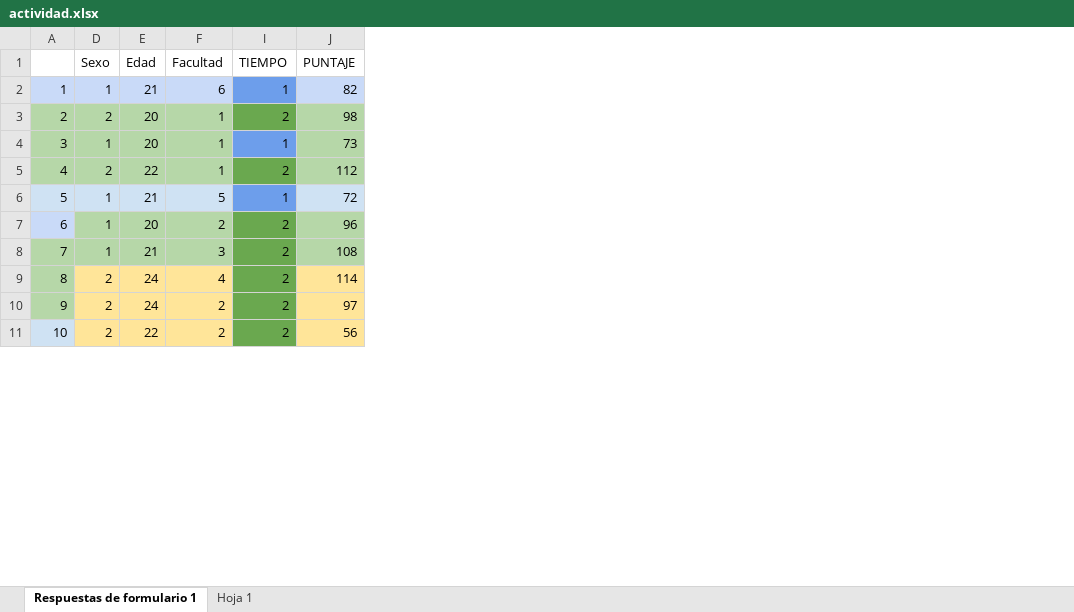
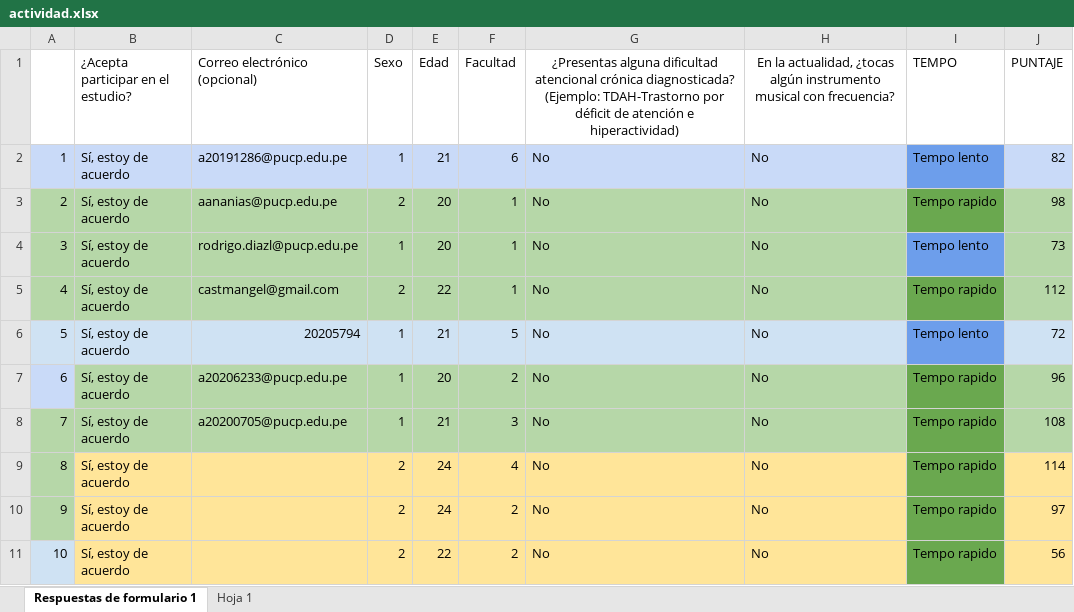
Before and after one commit to aquamorfo/squirtle, an Excel workbook: actividad.xlsx, sheet Respuestas de formulario 1, drawn as a sheet; only a part is shown; values as stored, in another font and other column widths than the file's, no borders; charts and pictures not drawn; removed rows and columns are numbered as before the commit, all else as after; the diff names each change by its address in the sheet, - before the commit and + after, or states it on an @@ line.

Commit message:
Add files via upload

```diff
--- a/actividad.xlsx (sheet Respuestas de formulario 1)
+++ b/actividad.xlsx (sheet Respuestas de formulario 1)
@@ column B unhidden, rows 1-11: ¿Acepta participar en el estudio? | Sí, estoy de acuerdo | Sí, estoy de acuerdo | Sí, estoy de acuerdo | Sí, estoy de acuerdo | Sí, estoy de acuerdo | Sí, estoy de acuerdo | Sí, estoy de acuerdo | Sí, estoy de acuerdo | Sí, estoy de acuerdo | Sí, estoy de acuerdo @@
@@ column C (Correo electrónico (opcional)) unhidden, rows 2-8: a20191286@pucp.edu.pe | aananias@pucp.edu.pe | rodrigo.diazl@pucp.edu.pe | castmangel@gmail.com | 20205794 | a20206233@pucp.edu.pe | a20200705@pucp.edu.pe @@
-column I (TIEMPO), rows 2-11: 1 | 2 | 1 | 2 | 1 | 2 | 2 | 2 | 2 | 2
@@ column G unhidden, rows 1-11: ¿Presentas alguna dificultad atencional crónica diagnosticada? (Ejemplo: TDAH-Trastorno por déficit de atención e hiperactividad) | No | No | No | No | No | No | No | No | No | No @@
@@ column H unhidden, rows 1-11: En la actualidad, ¿tocas algún instrumento musical con frecuencia? | No | No | No | No | No | No | No | No | No | No @@
+column I (TEMPO), rows 2-11: Tempo lento | Tempo rapido | Tempo lento | Tempo rapido | Tempo lento | Tempo rapido | Tempo rapido | Tempo rapido | Tempo rapido | Tempo rapido
```
